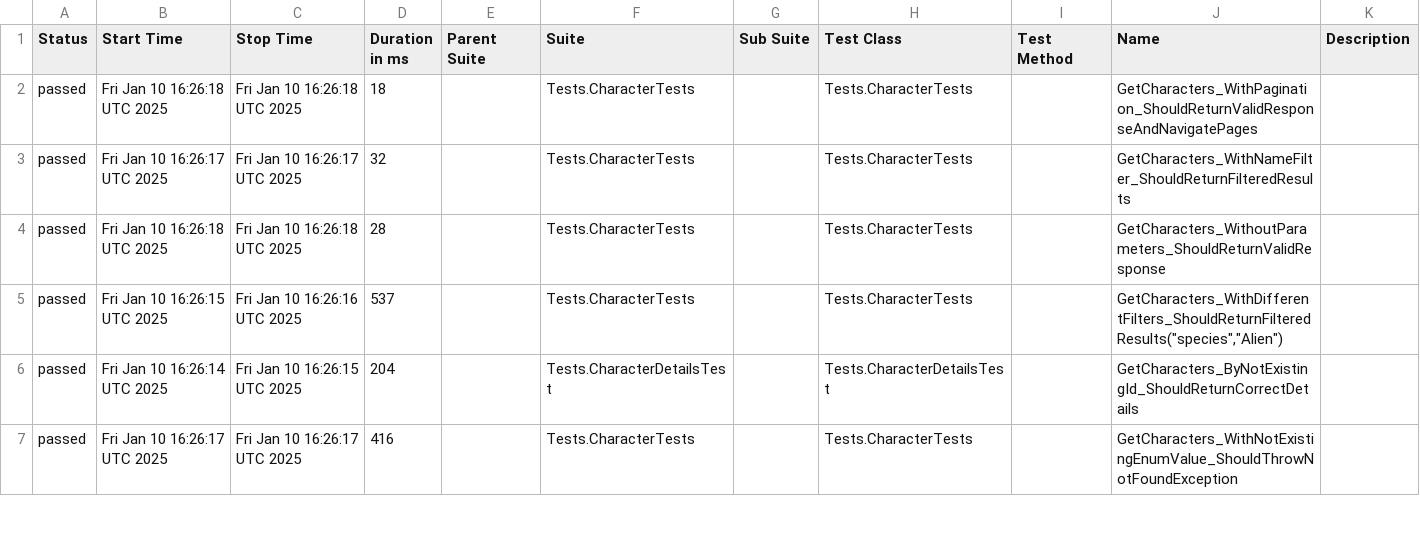
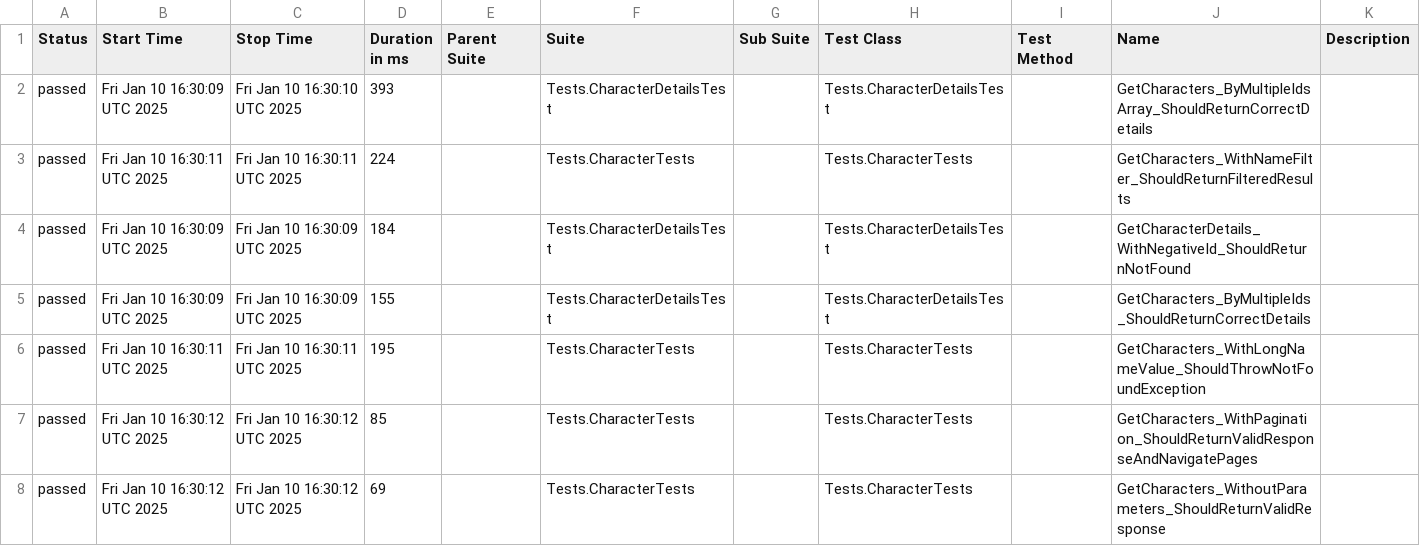
Before and after one commit to Evgeshast/RickAndMorty, a CSV file: data/suites.csv, drawn as a sheet; only a part is shown; the diff covers the shown part only.

```diff
--- a/data/suites.csv
+++ b/data/suites.csv
@@ -1,7 +1,8 @@
 "Status","Start Time","Stop Time","Duration in ms","Parent Suite","Suite","Sub Suite","Test Class","Test Method","Name","Description"
-"passed","Fri Jan 10 16:26:18 UTC 2025","Fri Jan 10 16:26:18 UTC 2025","18","","Tests.CharacterTests","","Tests.CharacterTests","","GetCharacters_WithPagination_ShouldReturnValidResponseAndNavigatePages",""
-"passed","Fri Jan 10 16:26:17 UTC 2025","Fri Jan 10 16:26:17 UTC 2025","32","","Tests.CharacterTests","","Tests.CharacterTests","","GetCharacters_WithNameFilter_ShouldReturnFilteredResults",""
-"passed","Fri Jan 10 16:26:18 UTC 2025","Fri Jan 10 16:26:18 UTC 2025","28","","Tests.CharacterTests","","Tests.CharacterTests","","GetCharacters_WithoutParameters_ShouldReturnValidResponse",""
-"passed","Fri Jan 10 16:26:15 UTC 2025","Fri Jan 10 16:26:16 UTC 2025","537","","Tests.CharacterTests","","Tests.CharacterTests","","GetCharacters_WithDifferentFilters_ShouldReturnFilteredResults(""species"",""Alien"")",""
-"passed","Fri Jan 10 16:26:14 UTC 2025","Fri Jan 10 16:26:15 UTC 2025","204","","Tests.CharacterDetailsTest","","Tests.CharacterDetailsTest","","GetCharacters_ByNotExistingId_ShouldReturnCorrectDetails",""
-"passed","Fri Jan 10 16:26:17 UTC 2025","Fri Jan 10 16:26:17 UTC 2025","416","","Tests.CharacterTests","","Tests.CharacterTests","","GetCharacters_WithNotExistingEnumValue_ShouldThrowNotFoundException",""
+"passed","Fri Jan 10 16:30:09 UTC 2025","Fri Jan 10 16:30:10 UTC 2025","393","","Tests.CharacterDetailsTest","","Tests.CharacterDetailsTest","","GetCharacters_ByMultipleIdsArray_ShouldReturnCorrectDetails",""
+"passed","Fri Jan 10 16:30:11 UTC 2025","Fri Jan 10 16:30:11 UTC 2025","224","","Tests.CharacterTests","","Tests.CharacterTests","","GetCharacters_WithNameFilter_ShouldReturnFilteredResults",""
+"passed","Fri Jan 10 16:30:09 UTC 2025","Fri Jan 10 16:30:09 UTC 2025","184","","Tests.CharacterDetailsTest","","Tests.CharacterDetailsTest","","GetCharacterDetails_WithNegativeId_ShouldReturnNotFound",""
+"passed","Fri Jan 10 16:30:09 UTC 2025","Fri Jan 10 16:30:09 UTC 2025","155","","Tests.CharacterDetailsTest","","Tests.CharacterDetailsTest","","GetCharacters_ByMultipleIds_ShouldReturnCorrectDetails",""
+"passed","Fri Jan 10 16:30:11 UTC 2025","Fri Jan 10 16:30:11 UTC 2025","195","","Tests.CharacterTests","","Tests.CharacterTests","","GetCharacters_WithLongNameValue_ShouldThrowNotFoundException",""
+"passed","Fri Jan 10 16:30:12 UTC 2025","Fri Jan 10 16:30:12 UTC 2025","85","","Tests.CharacterTests","","Tests.CharacterTests","","GetCharacters_WithPagination_ShouldReturnValidResponseAndNavigatePages",""
+"passed","Fri Jan 10 16:30:12 UTC 2025","Fri Jan 10 16:30:12 UTC 2025","69","","Tests.CharacterTests","","Tests.CharacterTests","","GetCharacters_WithoutParameters_ShouldReturnValidResponse",""
```
Also changed, not shown: 1 added row, 1 removed row and 31 edited cells elsewhere in this file, 52 other files.
